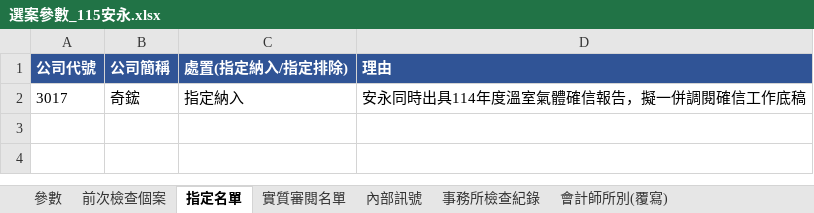
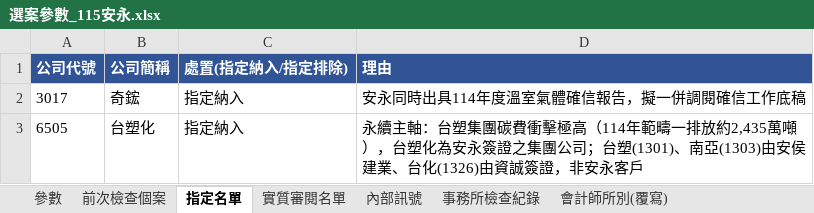
Before and after one commit to Shelly-awkward/A, an Excel workbook: 事務所檢查系統/input/選案參數_115安永.xlsx, sheet 指定名單, drawn as a sheet; values as stored, in another font and other column widths than the file's, no borders; the diff names each change by its address in the sheet, - before the commit and + after, or states it on an @@ line.

Commit message:
選案改以永續為主軸：確信重疊加分 10→20，台塑化(6505)指定納入（台塑、南亞、台化非安永客戶）；更新規則說明之名單與分布

```diff
--- a/事務所檢查系統/input/選案參數_115安永.xlsx (sheet 指定名單)
+++ b/事務所檢查系統/input/選案參數_115安永.xlsx (sheet 指定名單)
+row 3: 6505 | 台塑化 | 指定納入 | 永續主軸：台塑集團碳費衝擊極高（114年範疇一排放約2,435萬噸），台塑化為安永簽證之集團公司；台塑(1301)、南亞(1303)由安侯建業、台化(1326)由資誠簽證，非安永客戶
```
Also changed, not shown: sheet 參數, 1 other file.
